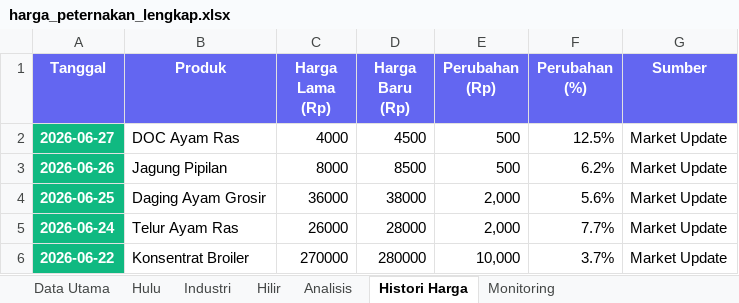
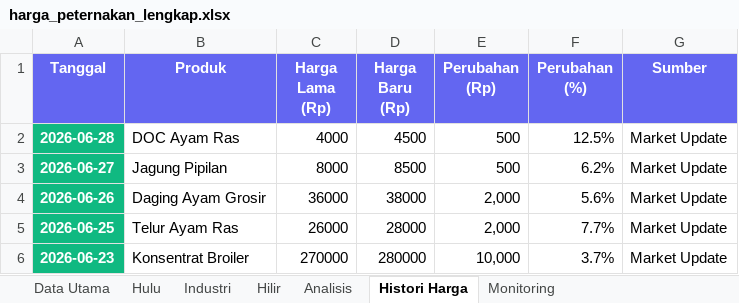
Before and after one commit to adiorany3/sembako-dashboard, an Excel workbook: data/harga_peternakan_lengkap.xlsx, sheet Histori Harga, drawn as a sheet; values as stored, in another font and other column widths than the file's, no borders; the diff names each change by its address in the sheet, - before the commit and + after, or states it on an @@ line.

```diff
--- a/data/harga_peternakan_lengkap.xlsx (sheet Histori Harga)
+++ b/data/harga_peternakan_lengkap.xlsx (sheet Histori Harga)
-A2 (Tanggal): 2026-06-27
+A2 (Tanggal): 2026-06-28
-A3 (Tanggal): 2026-06-26
+A3 (Tanggal): 2026-06-27
-A4 (Tanggal): 2026-06-25
+A4 (Tanggal): 2026-06-26
-A5 (Tanggal): 2026-06-24
+A5 (Tanggal): 2026-06-25
-A6 (Tanggal): 2026-06-22
+A6 (Tanggal): 2026-06-23
```
Also changed, not shown: sheet Data Utama, sheet Hulu, sheet Hilir, sheet Industri, data/bi_rate_inflasi.xlsx, data/harga_cpo.xlsx, 20 other files.
